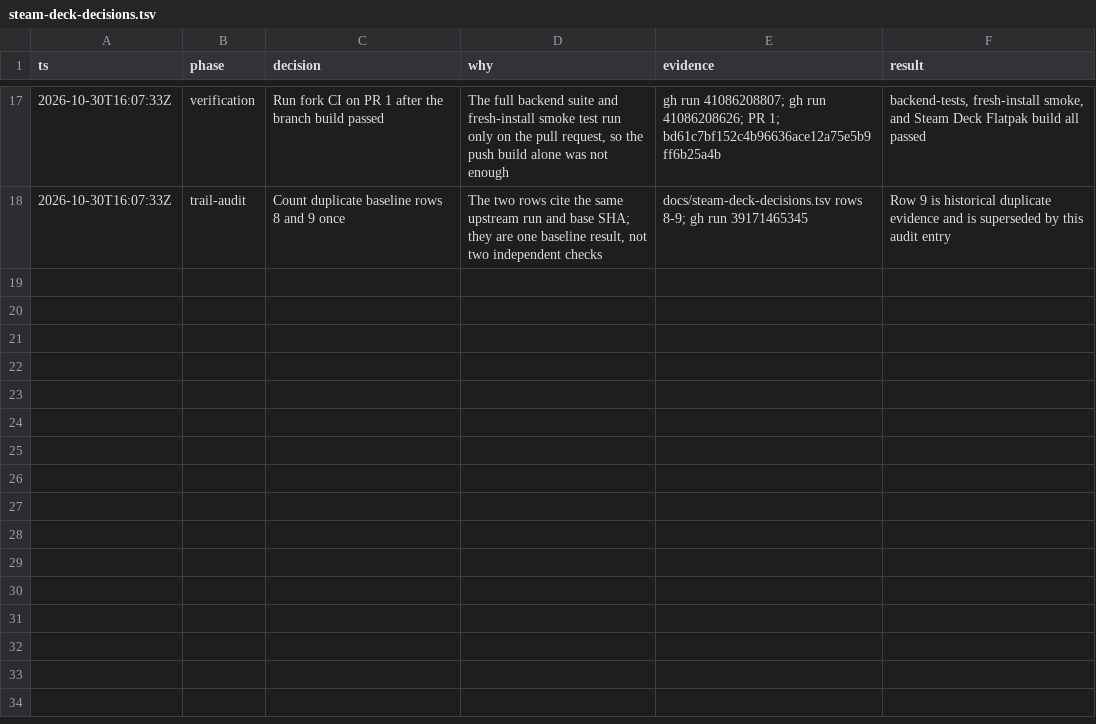
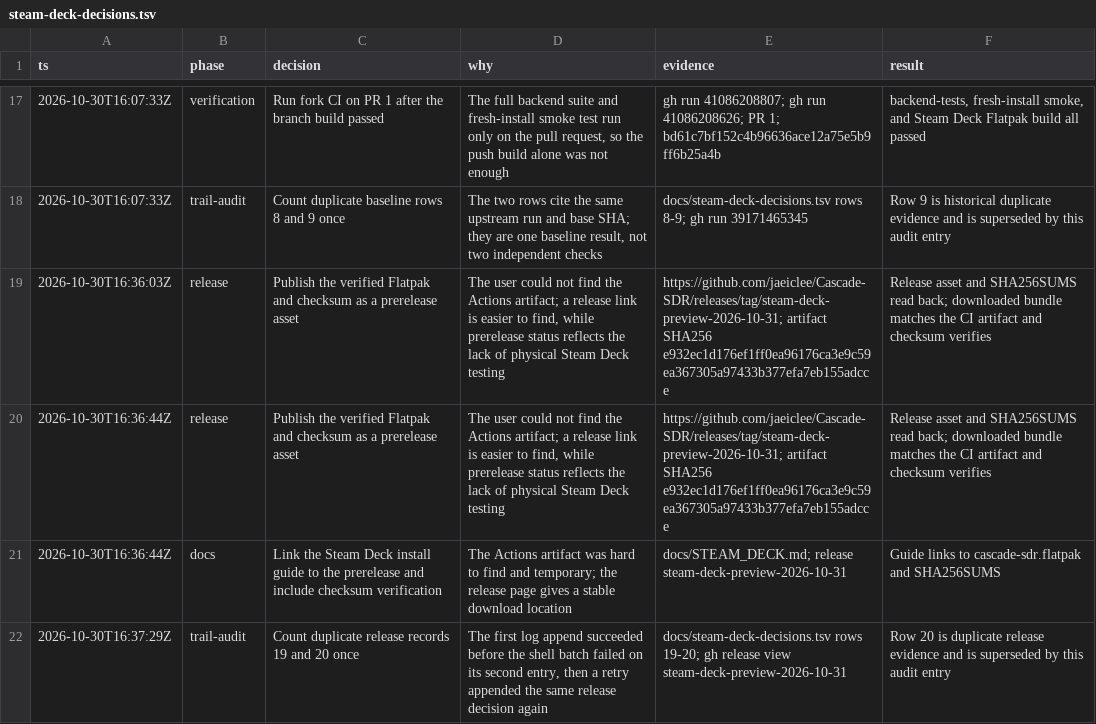
Before and after one commit to jaeiclee/Cascade-SDR, a TSV file: docs/steam-deck-decisions.tsv, drawn as a sheet; only a part is shown, gaps mark what is left out; the diff names each change by its address in the sheet, - before the commit and + after, or states it on an @@ line.

Commit message:
docs: link Steam Deck guide to release

```diff
--- a/docs/steam-deck-decisions.tsv
+++ b/docs/steam-deck-decisions.tsv
+row 19: 2026-10-30T16:36:03Z | release | Publish the verified Flatpak and checksum as a prerelease asset | The user could not find the Actions artifact; a release link is easier to find, while prerelease status reflects the lack of physical Steam Deck testing | https://github.com/jaeiclee/Cascade-SDR/releases/tag/steam-deck-preview-2026-10-31; artifact SHA256 e932ec1d176ef1ff0ea96176ca3e9c59ea367305a97433b377efa7eb155adcce | Release asset and SHA256SUMS read back; downloaded bundle matches the CI artifact and checksum verifies
+row 20: 2026-10-30T16:36:44Z | release | Publish the verified Flatpak and checksum as a prerelease asset | The user could not find the Actions artifact; a release link is easier to find, while prerelease status reflects the lack of physical Steam Deck testing | https://github.com/jaeiclee/Cascade-SDR/releases/tag/steam-deck-preview-2026-10-31; artifact SHA256 e932ec1d176ef1ff0ea96176ca3e9c59ea367305a97433b377efa7eb155adcce | Release asset and SHA256SUMS read back; downloaded bundle matches the CI artifact and checksum verifies
+row 21: 2026-10-30T16:36:44Z | docs | Link the Steam Deck install guide to the prerelease and include checksum verification | The Actions artifact was hard to find and temporary; the release page gives a stable download location | docs/STEAM_DECK.md; release steam-deck-preview-2026-10-31 | Guide links to cascade-sdr.flatpak and SHA256SUMS
+row 22: 2026-10-30T16:37:29Z | trail-audit | Count duplicate release records 19 and 20 once | The first log append succeeded before the shell batch failed on its second entry, then a retry appended the same release decision again | docs/steam-deck-decisions.tsv rows 19-20; gh release view steam-deck-preview-2026-10-31 | Row 20 is duplicate release evidence and is superseded by this audit entry
```
Also changed, not shown: 1 other file.
